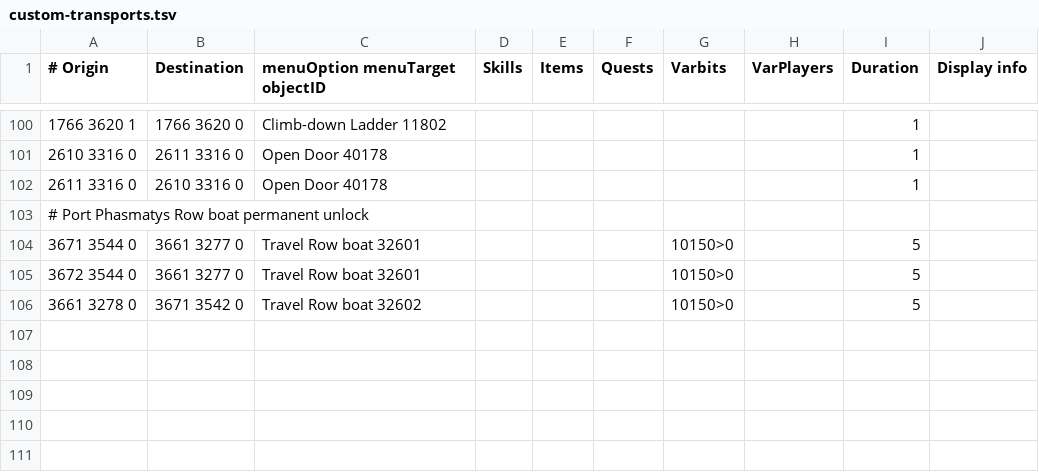
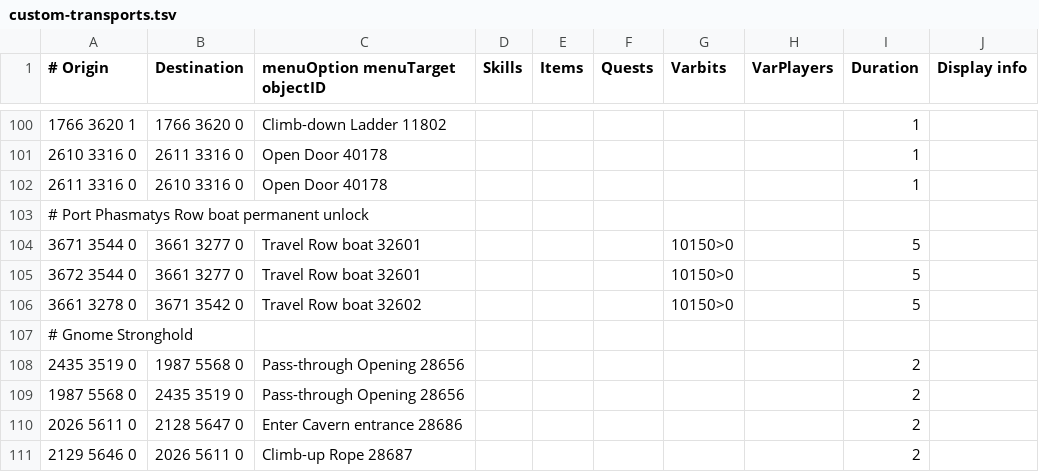
Before and after one commit to twilite-plugins/custom-transports, a TSV file: custom-transports.tsv, drawn as a sheet; only a part is shown, gaps mark what is left out.

```diff
--- a/custom-transports.tsv
+++ b/custom-transports.tsv
@@ -106 +106,6 @@
 3661 3278 0	3671 3542 0	Travel Row boat 32602				10150>0		5	
+# Gnome Stronghold									
+2435 3519 0	1987 5568 0	Pass-through Opening 28656						2	
+1987 5568 0	2435 3519 0	Pass-through Opening 28656						2	
+2026 5611 0	2128 5647 0	Enter Cavern entrance 28686						2	
+2129 5646 0	2026 5611 0	Climb-up Rope 28687						2	
```
